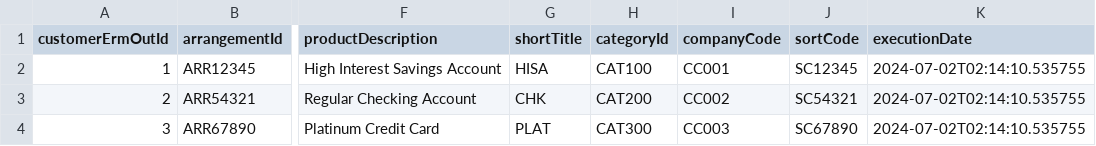
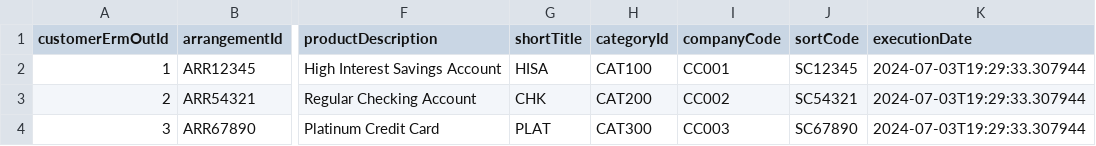
Before and after one commit to trashfacu/fiverr-ainigma100-SBatch, a CSV file: output/erm_out_5.csv, drawn as a sheet; only a part is shown, gaps mark what is left out; the diff names each change by its address in the sheet, - before the commit and + after, or states it on an @@ line.

```diff
--- a/output/erm_out_5.csv
+++ b/output/erm_out_5.csv
-K2:K4 (executionDate): 2024-07-02T02:14:10.535755
+K2:K4 (executionDate): 2024-07-03T19:29:33.307944
```
Also changed, not shown: 8 other files.
